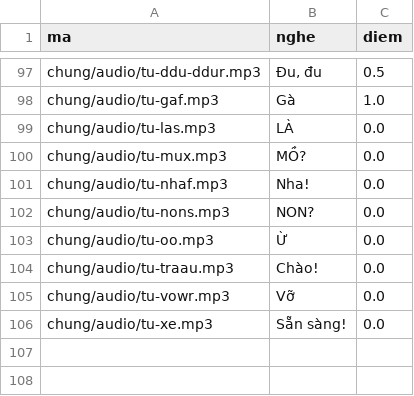
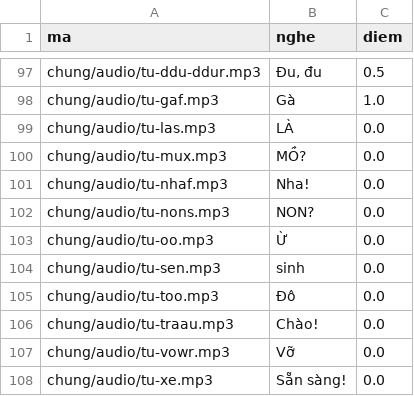
Before and after one commit to CVCEC/truong-tieng-viet, a TSV file: giong-ai/kiem-tra.tsv, drawn as a sheet; only a part is shown, gaps mark what is left out; the diff names each change by its address in the sheet, - before the commit and + after, or states it on an @@ line.

```diff
--- a/giong-ai/kiem-tra.tsv
+++ b/giong-ai/kiem-tra.tsv
+row 104: chung/audio/tu-sen.mp3 | sinh | 0.0
+row 105: chung/audio/tu-too.mp3 | Đô | 0.0
```
Also changed, not shown: 5 other files.
